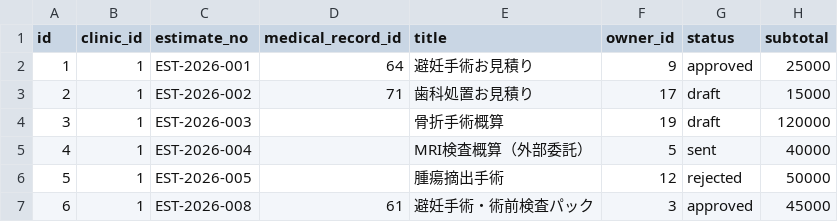
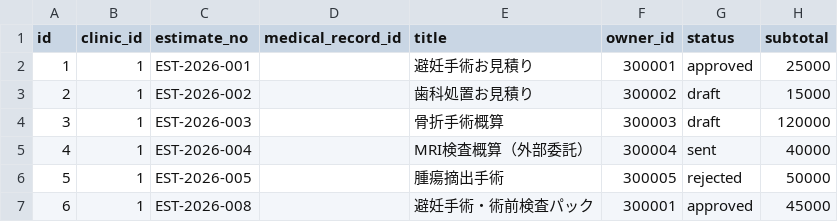
Before and after one commit to MinoruSoga/AnimalEkarte, a CSV file: backend/migrations/seeds/003_demo/estimates.csv, drawn as a sheet; only a part is shown; the diff names each change by its address in the sheet, - before the commit and + after, or states it on an @@ line.

```diff
--- a/backend/migrations/seeds/003_demo/estimates.csv
+++ b/backend/migrations/seeds/003_demo/estimates.csv
-D2 (medical_record_id): 64
+D2 (medical_record_id): (empty)
-F2 (owner_id): 9
+F2 (owner_id): 300001
-D3 (medical_record_id): 71
+D3 (medical_record_id): (empty)
-F3 (owner_id): 17
+F3 (owner_id): 300002
-F4 (owner_id): 19
+F4 (owner_id): 300003
-F5 (owner_id): 5
+F5 (owner_id): 300004
-F6 (owner_id): 12
+F6 (owner_id): 300005
-D7 (medical_record_id): 61
+D7 (medical_record_id): (empty)
-F7 (owner_id): 3
+F7 (owner_id): 300001
```
Also changed, not shown: 7 other files.
